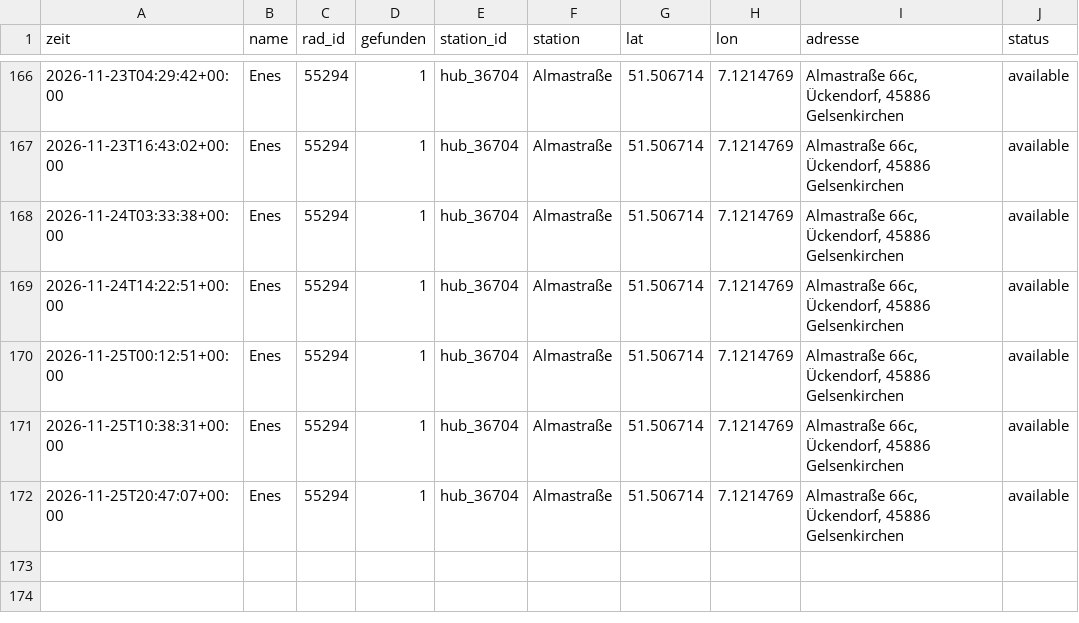
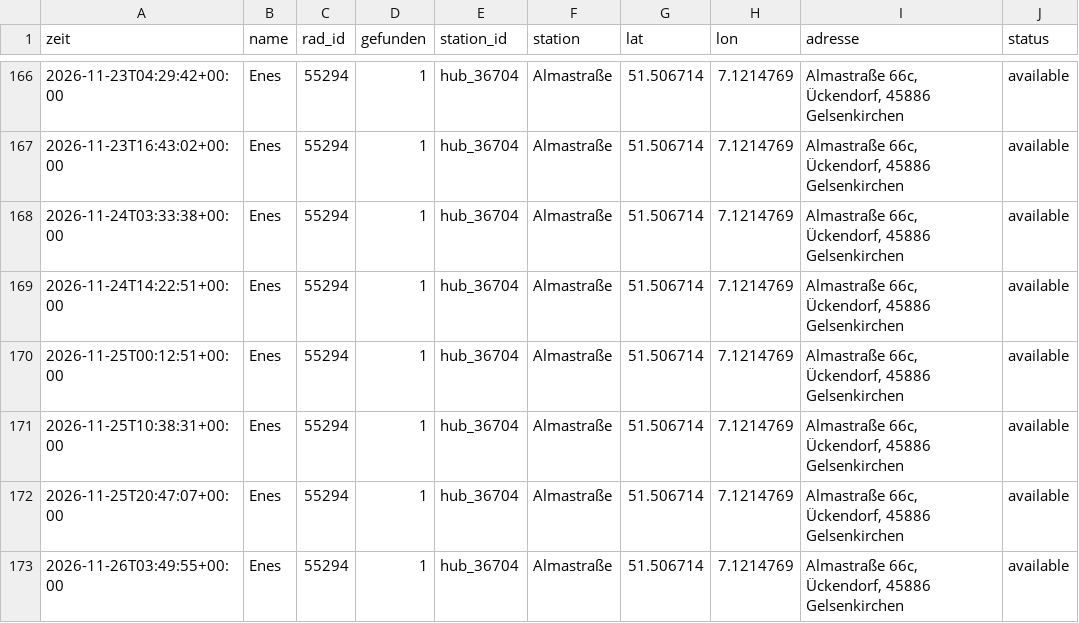
Before and after one commit to raphaelwelsow/woIstEnes, a CSV file: data/verlauf.csv, drawn as a sheet; only a part is shown, gaps mark what is left out; the diff names each change by its address in the sheet, - before the commit and + after, or states it on an @@ line.

```diff
--- a/data/verlauf.csv
+++ b/data/verlauf.csv
+row 173: 2026-11-26T03:49:55+00:00 | Enes | 55294 | 1 | hub_36704 | Almastraße | 51.506714 | 7.1214769 | Almastraße 66c, Ückendorf, 45886 Gelsenkirchen | available
```
